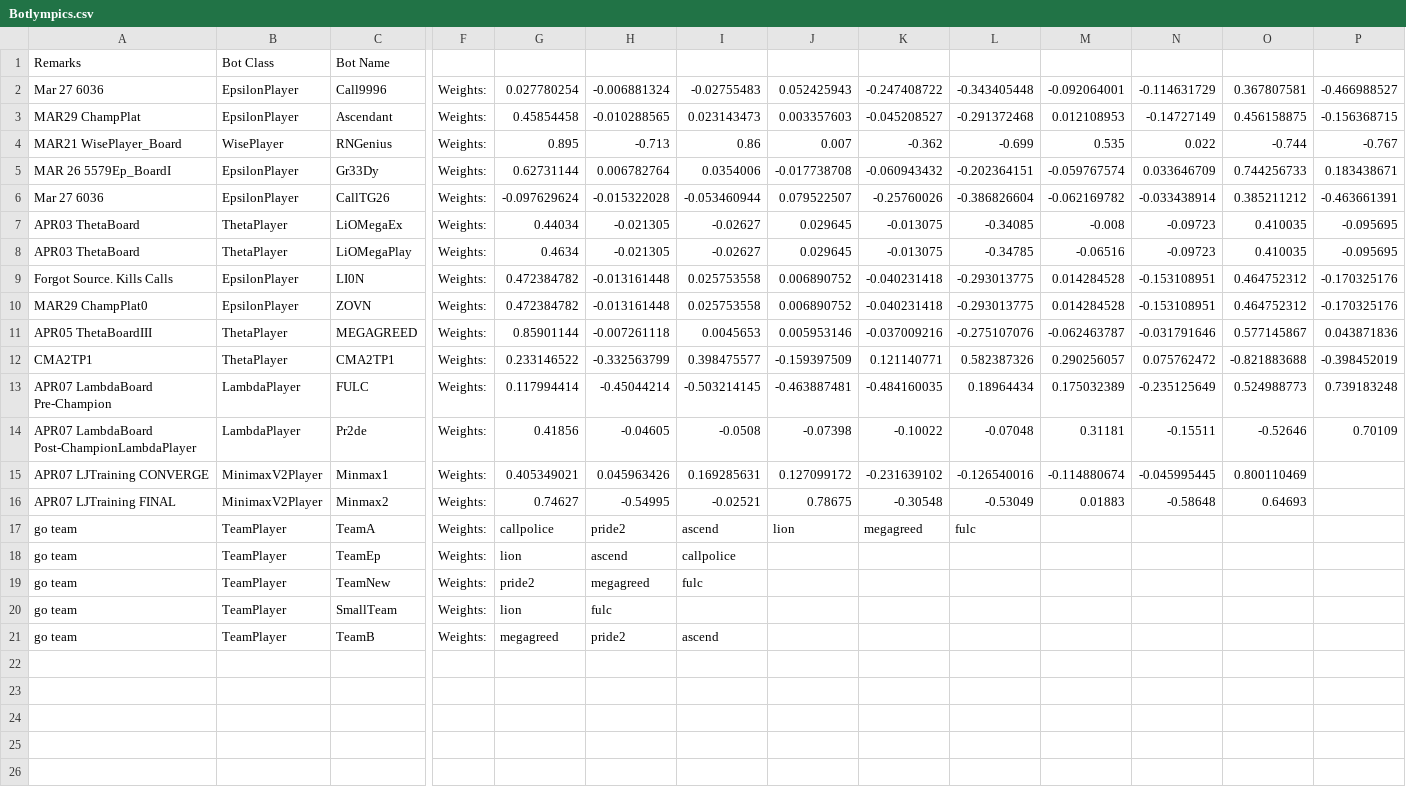
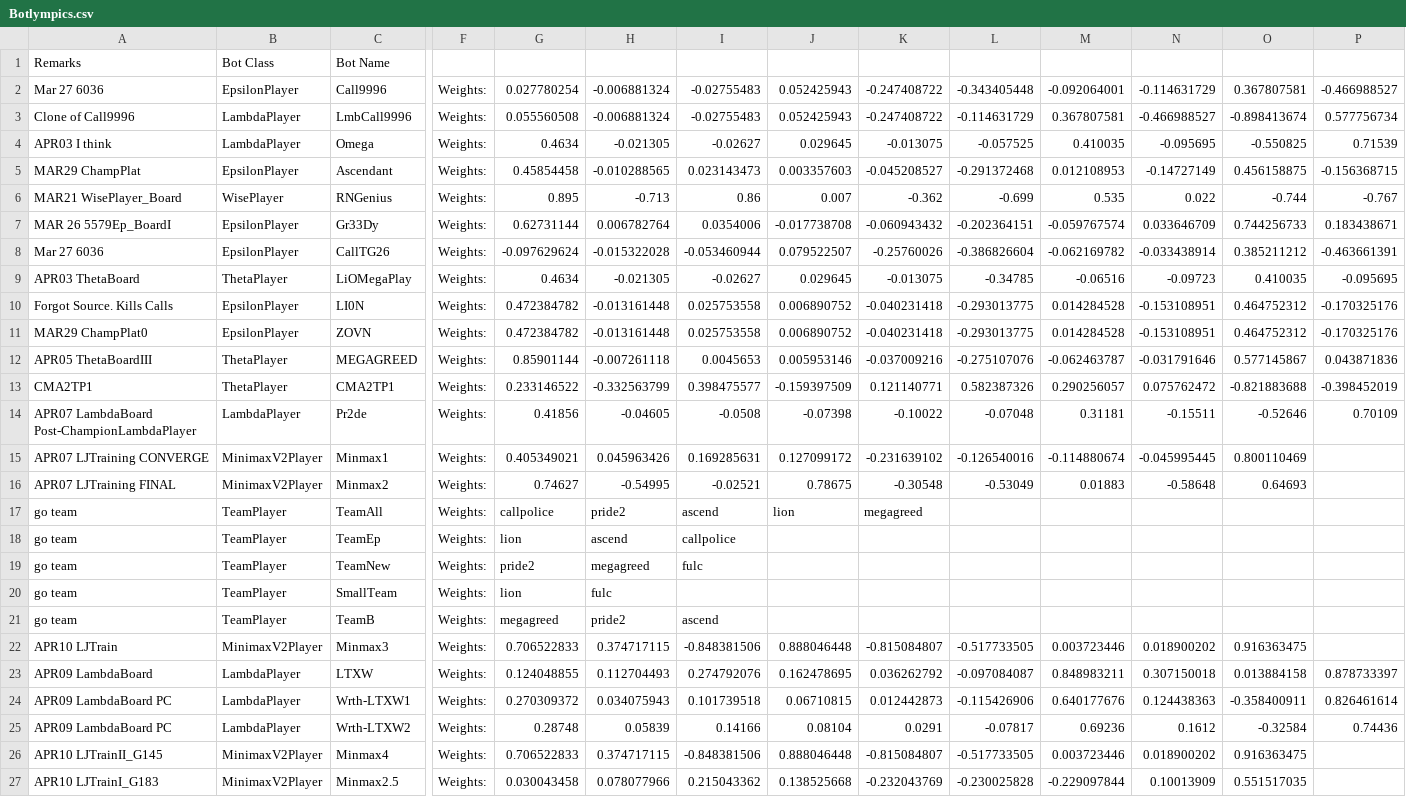
Before and after one commit to afterdusk/cs3243-poker-agent, a CSV file: agentboards/Botlympics.csv, drawn as a sheet; only a part is shown, gaps mark what is left out; removed rows and columns are numbered as before the commit, all else as after; rows hold the shown columns only; the diff names each change by its address in the sheet, - before the commit and + after, or states it on an @@ line.

Commit message:
Add players to BotLympics

```diff
--- a/agentboards/Botlympics.csv
+++ b/agentboards/Botlympics.csv
+row 3: Clone of Call9996 | LambdaPlayer | LmbCall9996 | Weights: | 0.055560508 | -0.006881324 | -0.02755483 | 0.052425943 | -0.247408722 | -0.114631729 | 0.367807581 | -0.466988527 | -0.898413674 | 0.577756734
+row 4: APR03 I think | LambdaPlayer | Omega | Weights: | 0.4634 | -0.021305 | -0.02627 | 0.029645 | -0.013075 | -0.057525 | 0.410035 | -0.095695 | -0.550825 | 0.71539
-row 7: APR03 ThetaBoard | ThetaPlayer | LiOMegaEx | Weights: | 0.44034 | -0.021305 | -0.02627 | 0.029645 | -0.013075 | -0.34085 | -0.008 | -0.09723 | 0.410035 | -0.095695
-row 13: APR07 LambdaBoard Pre-Champion | LambdaPlayer | FULC | Weights: | 0.117994414 | -0.45044214 | -0.503214145 | -0.463887481 | -0.484160035 | 0.18964434 | 0.175032389 | -0.235125649 | 0.524988773 | 0.739183248
-C17: TeamA
+C17: TeamAll
-L17: fulc
+L17: (empty)
+row 22: APR10 LJTrain | MinimaxV2Player | Minmax3 | Weights: | 0.706522833 | 0.374717115 | -0.848381506 | 0.888046448 | -0.815084807 | -0.517733505 | 0.003723446 | 0.018900202 | 0.916363475
+row 23: APR09 LambdaBoard | LambdaPlayer | LTXW | Weights: | 0.124048855 | 0.112704493 | 0.274792076 | 0.162478695 | 0.036262792 | -0.097084087 | 0.848983211 | 0.307150018 | 0.013884158 | 0.878733397
+row 24: APR09 LambdaBoard PC | LambdaPlayer | Wrth-LTXW1 | Weights: | 0.270309372 | 0.034075943 | 0.101739518 | 0.06710815 | 0.012442873 | -0.115426906 | 0.640177676 | 0.124438363 | -0.358400911 | 0.826461614
+row 25: APR09 LambdaBoard PC | LambdaPlayer | Wrth-LTXW2 | Weights: | 0.28748 | 0.05839 | 0.14166 | 0.08104 | 0.0291 | -0.07817 | 0.69236 | 0.1612 | -0.32584 | 0.74436
+row 26: APR10 LJTrainII_G145 | MinimaxV2Player | Minmax4 | Weights: | 0.706522833 | 0.374717115 | -0.848381506 | 0.888046448 | -0.815084807 | -0.517733505 | 0.003723446 | 0.018900202 | 0.916363475
+row 27: APR10 LJTrainI_G183 | MinimaxV2Player | Minmax2.5 | Weights: | 0.030043458 | 0.078077966 | 0.215043362 | 0.138525668 | -0.232043769 | -0.230025828 | -0.229097844 | 0.10013909 | 0.551517035
```
Also changed, not shown: 1 other file.
